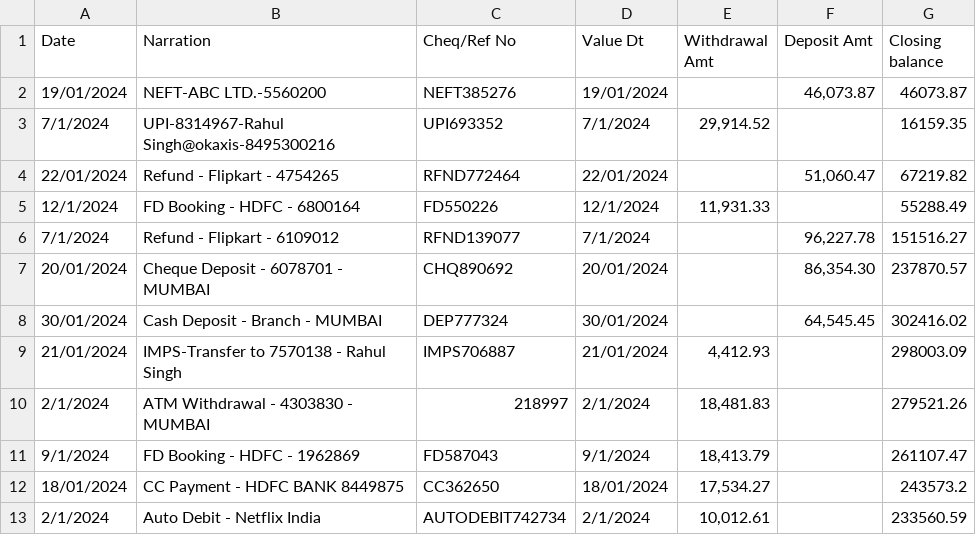
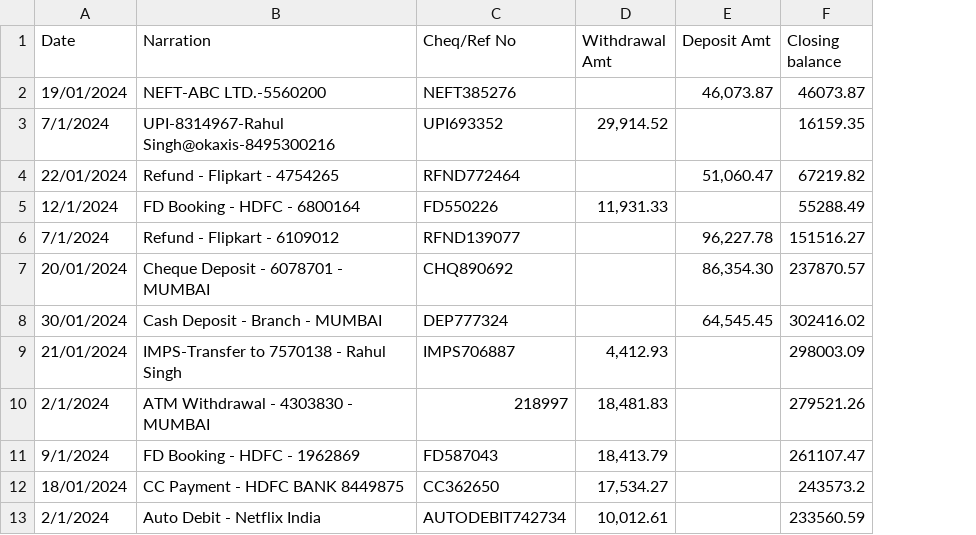
Before and after one commit to TechSavvyDivyansh/FinanceProject, a CSV file: data/transactions.csv, drawn as a sheet; only a part is shown; the diff names each change by its address in the sheet, - before the commit and + after, or states it on an @@ line.

Commit message:
consumed data from transaction-stream topic, processed it , sent processed data to mysql database and also the processed-transactions topic

```diff
--- a/data/transactions.csv
+++ b/data/transactions.csv
-column D (Value Dt), rows 2-13: 19/01/2024 | 7/1/2024 | 22/01/2024 | 12/1/2024 | 7/1/2024 | 20/01/2024 | 30/01/2024 | 21/01/2024 | 2/1/2024 | 9/1/2024 | 18/01/2024 | 2/1/2024
```
Also changed, not shown: 4 other files.
